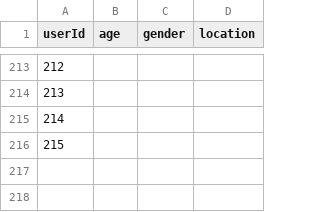
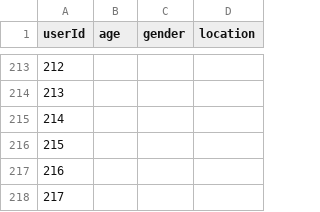
Before and after one commit to OmMkuman1902/Product_recommendation_automation, a CSV file: UserDataset.csv, drawn as a sheet; only a part is shown, gaps mark what is left out.

```diff
--- a/UserDataset.csv
+++ b/UserDataset.csv
@@ -216 +216,3 @@ userId,age,gender,location
 215,,,
+216,,,
+217,,,
```
Also changed, not shown: RatingsDataset.csv, market_product_dataset.csv, 1 other file.
